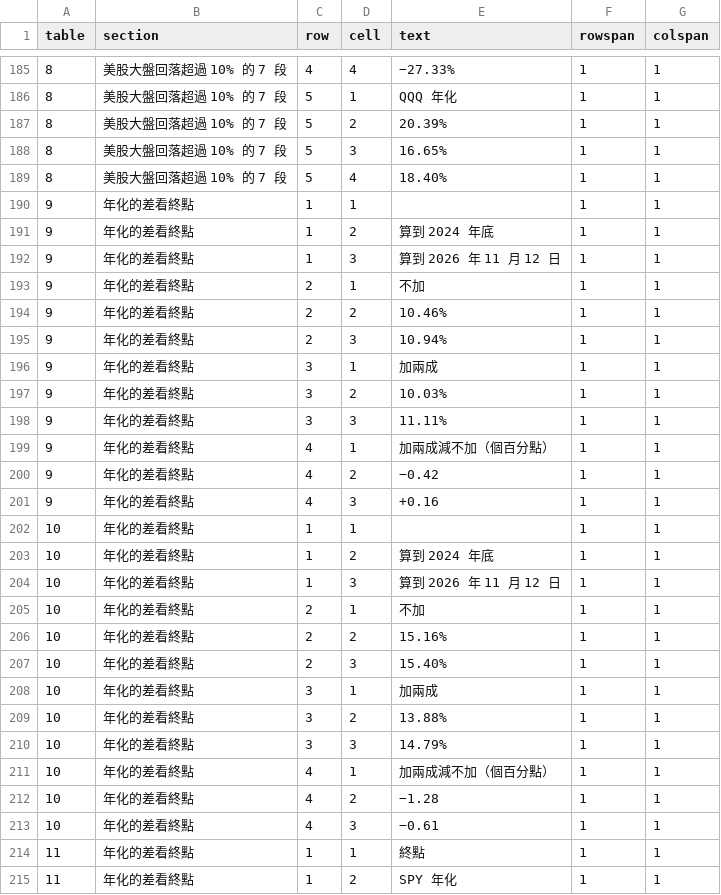
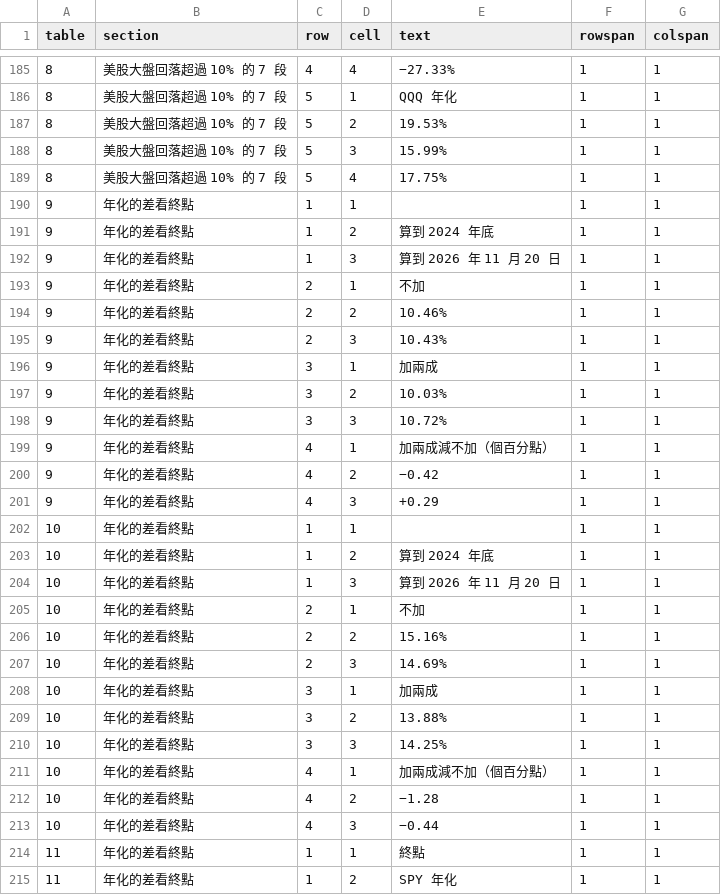
Before and after one commit to keigoks-ivan/tools, a CSV file: invest/data/article-snapshots/gold-oil-trend.csv, drawn as a sheet; only a part is shown, gaps mark what is left out; the diff covers the shown part only.

```diff
--- a/invest/data/article-snapshots/gold-oil-trend.csv
+++ b/invest/data/article-snapshots/gold-oil-trend.csv
@@ -186,29 +186,29 @@
 8,美股大盤回落超過 10% 的 7 段,5,1,QQQ　年化,1,1
-8,美股大盤回落超過 10% 的 7 段,5,2,20.39%,1,1
-8,美股大盤回落超過 10% 的 7 段,5,3,16.65%,1,1
-8,美股大盤回落超過 10% 的 7 段,5,4,18.40%,1,1
+8,美股大盤回落超過 10% 的 7 段,5,2,19.53%,1,1
+8,美股大盤回落超過 10% 的 7 段,5,3,15.99%,1,1
+8,美股大盤回落超過 10% 的 7 段,5,4,17.75%,1,1
 9,年化的差看終點,1,1,,1,1
 9,年化的差看終點,1,2,算到 2024 年底,1,1
-9,年化的差看終點,1,3,算到 2026 年 11 月 12 日,1,1
+9,年化的差看終點,1,3,算到 2026 年 11 月 20 日,1,1
 9,年化的差看終點,2,1,不加,1,1
 9,年化的差看終點,2,2,10.46%,1,1
-9,年化的差看終點,2,3,10.94%,1,1
+9,年化的差看終點,2,3,10.43%,1,1
 9,年化的差看終點,3,1,加兩成,1,1
 9,年化的差看終點,3,2,10.03%,1,1
-9,年化的差看終點,3,3,11.11%,1,1
+9,年化的差看終點,3,3,10.72%,1,1
 9,年化的差看終點,4,1,加兩成減不加（個百分點）,1,1
 9,年化的差看終點,4,2,−0.42,1,1
-9,年化的差看終點,4,3,+0.16,1,1
+9,年化的差看終點,4,3,+0.29,1,1
 10,年化的差看終點,1,1,,1,1
 10,年化的差看終點,1,2,算到 2024 年底,1,1
-10,年化的差看終點,1,3,算到 2026 年 11 月 12 日,1,1
+10,年化的差看終點,1,3,算到 2026 年 11 月 20 日,1,1
 10,年化的差看終點,2,1,不加,1,1
 10,年化的差看終點,2,2,15.16%,1,1
-10,年化的差看終點,2,3,15.40%,1,1
+10,年化的差看終點,2,3,14.69%,1,1
 10,年化的差看終點,3,1,加兩成,1,1
 10,年化的差看終點,3,2,13.88%,1,1
-10,年化的差看終點,3,3,14.79%,1,1
+10,年化的差看終點,3,3,14.25%,1,1
 10,年化的差看終點,4,1,加兩成減不加（個百分點）,1,1
 10,年化的差看終點,4,2,−1.28,1,1
-10,年化的差看終點,4,3,−0.61,1,1
+10,年化的差看終點,4,3,−0.44,1,1
 11,年化的差看終點,1,1,終點,1,1
```
Also changed, not shown: 46 edited cells elsewhere in this file, 2 other files.
